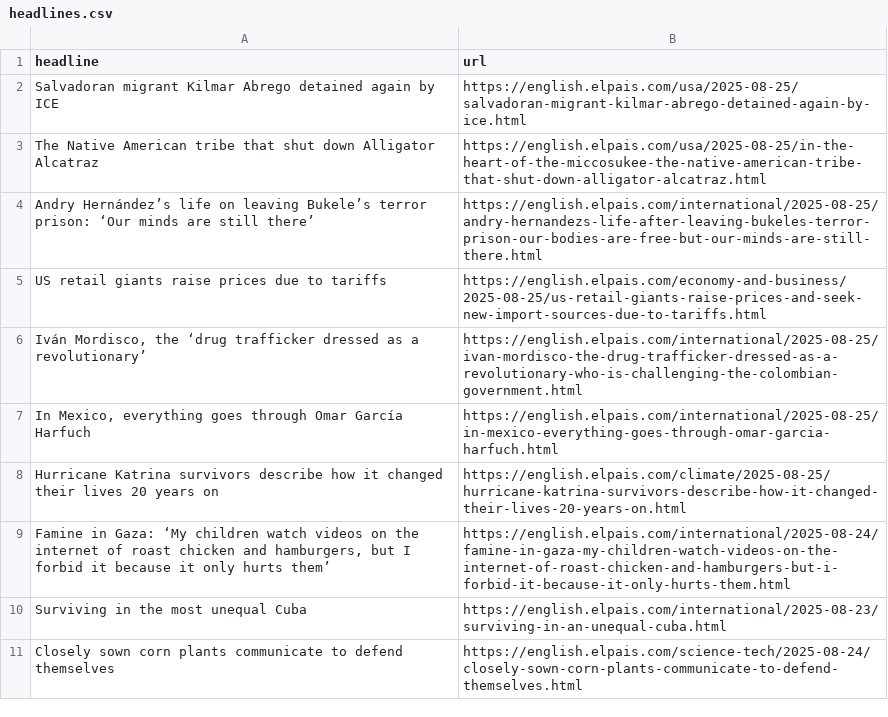
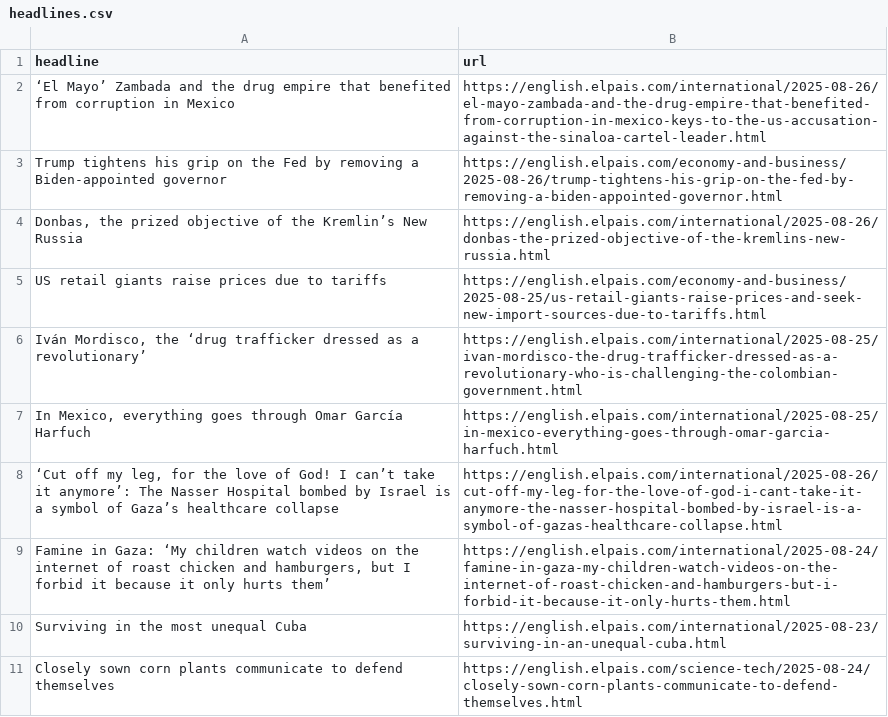
Before and after one commit to dafnikaravola/soma-s-autoscrapper, a CSV file: headlines.csv, drawn as a sheet; only a part is shown.

```diff
--- a/headlines.csv
+++ b/headlines.csv
@@ -1,5 +1,5 @@
 headline,url
-Salvadoran migrant Kilmar Abrego detained again by ICE,https://english.elpais.com/usa/2025-08-25/salvadoran-migrant-kilmar-abrego-detained-again-by-ice.html
-The Native American tribe that shut down Alligator Alcatraz,https://english.elpais.com/usa/2025-08-25/in-the-heart-of-the-miccosukee-the-native-american-tribe-that-shut-down-alligator-alcatraz.html
-Andry Hernández’s life on leaving Bukele’s terror prison: ‘Our minds are still there’,https://english.elpais.com/international/2025-08-25/andry-hernandezs-life-after-leaving-bukeles-terror-prison-our-bodies-are-free-but-our-minds-are-still-there.html
+‘El Mayo’ Zambada and the drug empire that benefited from corruption in Mexico,https://english.elpais.com/international/2025-08-26/el-mayo-zambada-and-the-drug-empire-that-benefited-from-corruption-in-mexico-keys-to-the-us-accusation-against-the-sinaloa-cartel-leader.html
+Trump tightens his grip on the Fed by removing a Biden-appointed governor,https://english.elpais.com/economy-and-business/2025-08-26/trump-tightens-his-grip-on-the-fed-by-removing-a-biden-appointed-governor.html
+"Donbas, the prized objective of the Kremlin’s New Russia",https://english.elpais.com/international/2025-08-26/donbas-the-prized-objective-of-the-kremlins-new-russia.html
 US retail giants raise prices due to tariffs,https://english.elpais.com/economy-and-business/2025-08-25/us-retail-giants-raise-prices-and-seek-new-import-sources-due-to-tariffs.html
@@ -7,3 +7,3 @@ US retail giants raise prices due to tariffs,https://english.elpais.com/economy-
 "In Mexico, everything goes through Omar García Harfuch",https://english.elpais.com/international/2025-08-25/in-mexico-everything-goes-through-omar-garcia-harfuch.html
-Hurricane Katrina survivors describe how it changed their lives 20 years on,https://english.elpais.com/climate/2025-08-25/hurricane-katrina-survivors-describe-how-it-changed-their-lives-20-years-on.html
+"‘Cut off my leg, for the love of God! I can’t take it anymore’: The Nasser Hospital bombed by Israel is a symbol of Gaza’s healthcare collapse",https://english.elpais.com/international/2025-08-26/cut-off-my-leg-for-the-love-of-god-i-cant-take-it-anymore-the-nasser-hospital-bombed-by-israel-is-a-symbol-of-gazas-healthcare-collapse.html
 "Famine in Gaza: ‘My children watch videos on the internet of roast chicken and hamburgers, but I forbid it because it only hurts them’",https://english.elpais.com/international/2025-08-24/famine-in-gaza-my-children-watch-videos-on-the-internet-of-roast-chicken-and-hamburgers-but-i-forbid-it-because-it-only-hurts-them.html
```
